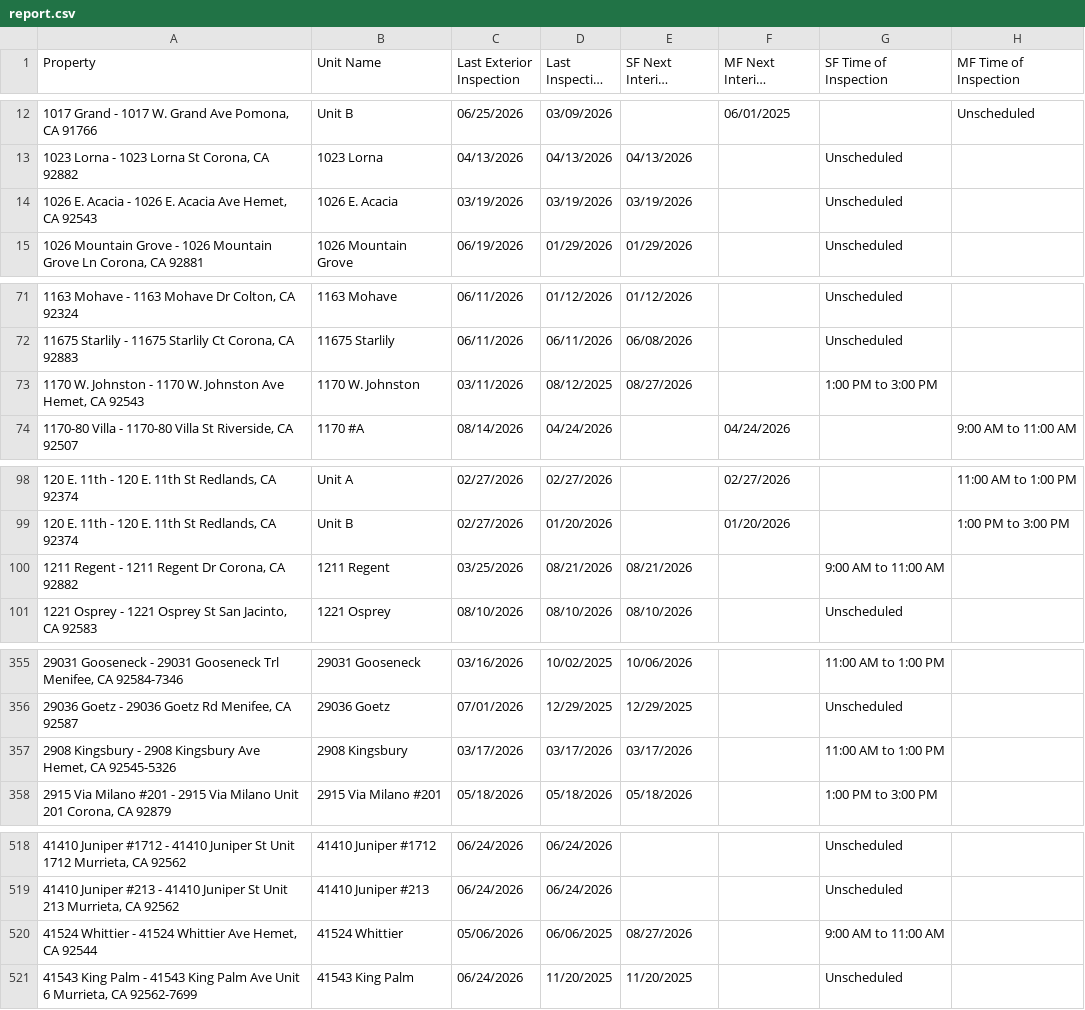
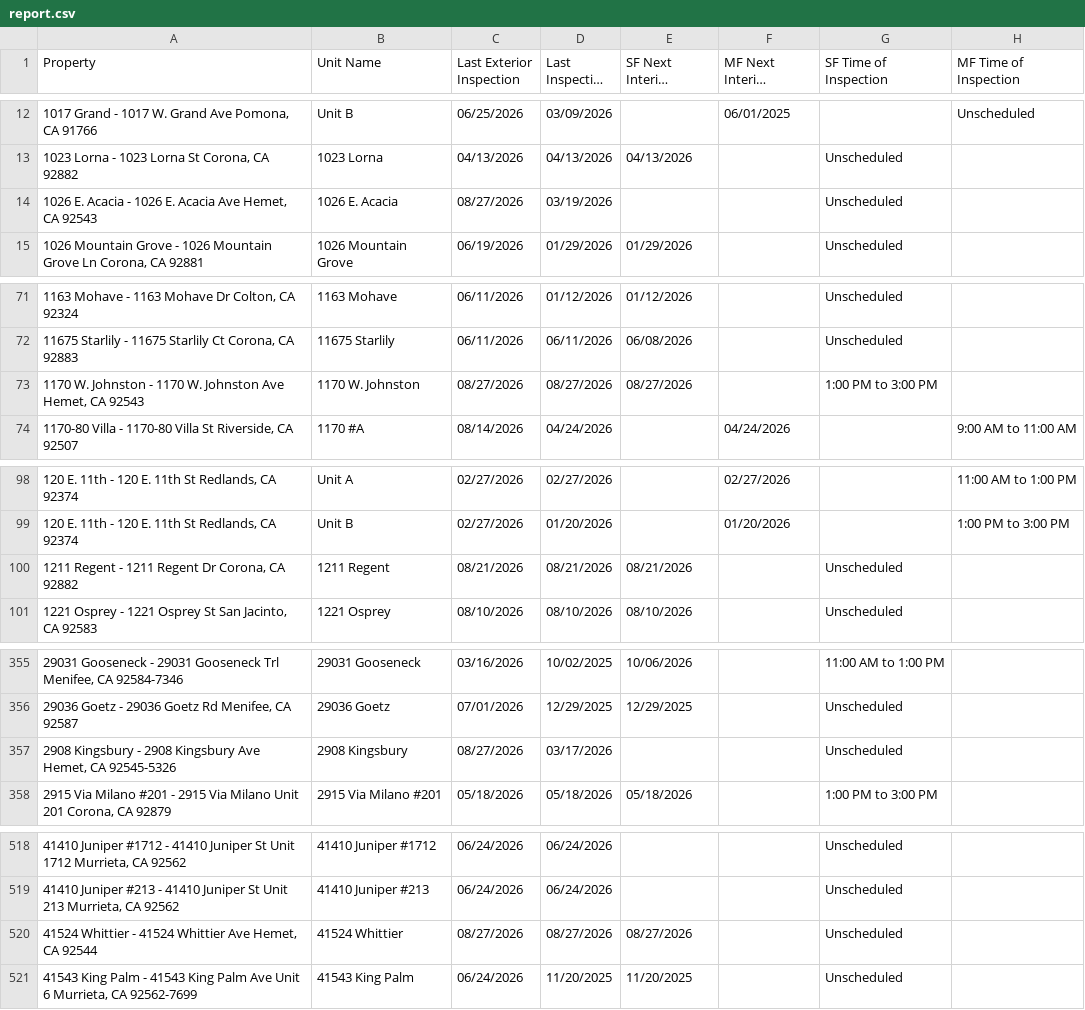
Before and after one commit to ryconn-pm/inspection-portal, a CSV file: data/report.csv, drawn as a sheet; only a part is shown, gaps mark what is left out; long unchanged cells end in …; the diff covers the shown part only; the diff names each change by its address in the sheet, - before the commit and + after, or states it on an @@ line.

Commit message:
Auto-update inspection report

```diff
--- a/data/report.csv
+++ b/data/report.csv
-C14 (Last Exterior Inspection): 03/19/2026
+C14 (Last Exterior Inspection): 08/27/2026
-E14 (SF Next Interior Inspection): 03/19/2026
+E14 (SF Next Interior Inspection): (empty)
-C73 (Last Exterior Inspection): 03/11/2026
+C73 (Last Exterior Inspection): 08/27/2026
-D73 (Last Inspection Date): 08/12/2025
+D73 (Last Inspection Date): 08/27/2026
-C100 (Last Exterior Inspection): 03/25/2026
+C100 (Last Exterior Inspection): 08/21/2026
-G100 (SF Time of Inspection): 9:00 AM to 11:00 AM
+G100 (SF Time of Inspection): Unscheduled
-C357 (Last Exterior Inspection): 03/17/2026
+C357 (Last Exterior Inspection): 08/27/2026
-E357 (SF Next Interior Inspection): 03/17/2026
+E357 (SF Next Interior Inspection): (empty)
-G357 (SF Time of Inspection): 11:00 AM to 1:00 PM
+G357 (SF Time of Inspection): Unscheduled
-C520 (Last Exterior Inspection): 05/06/2026
+C520 (Last Exterior Inspection): 08/27/2026
-D520 (Last Inspection Date): 06/06/2025
+D520 (Last Inspection Date): 08/27/2026
-G520 (SF Time of Inspection): 9:00 AM to 11:00 AM
+G520 (SF Time of Inspection): Unscheduled
```
Also changed, not shown: 34 edited cells elsewhere in this file.
